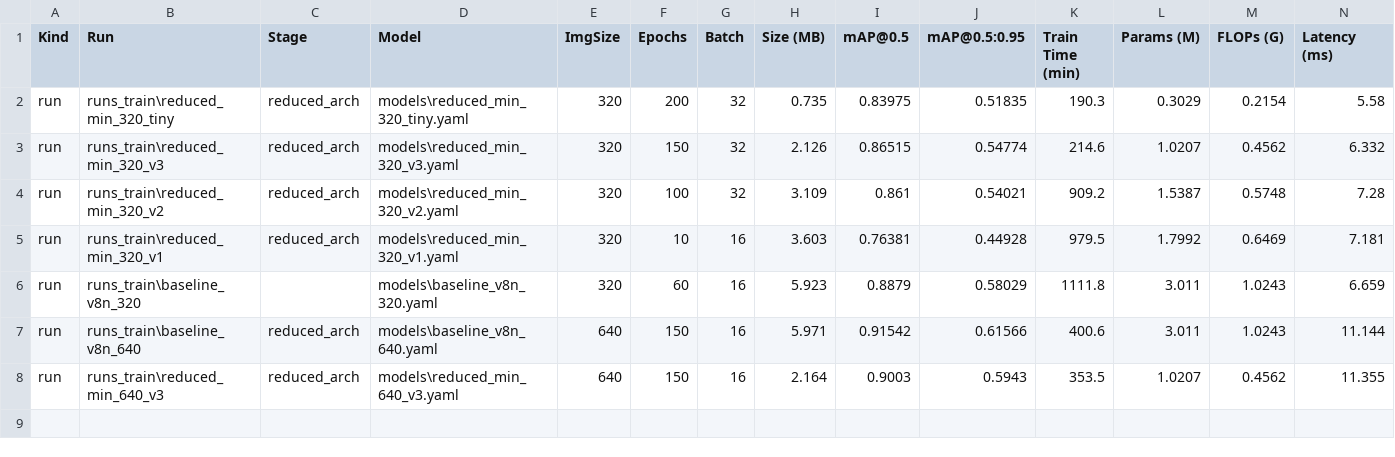
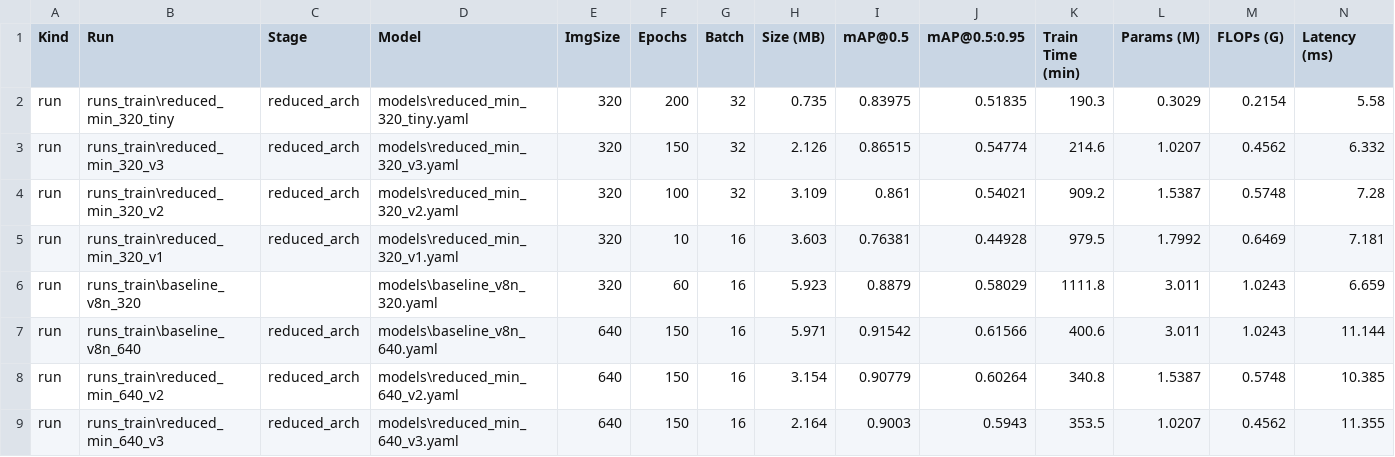
Before and after one commit to gustavohmbarbosa/hardhat-prediction, a CSV file: reports/model_report.csv, drawn as a sheet.

```diff
--- a/reports/model_report.csv
+++ b/reports/model_report.csv
@@ -7,2 +7,3 @@ run,runs_train\baseline_v8n_320,,models\baseline_v8n_320.yaml,320,60,16,5.923,0.
 run,runs_train\baseline_v8n_640,reduced_arch,models\baseline_v8n_640.yaml,640,150,16,5.971,0.91542,0.61566,400.6,3.011,1.0243,11.144
+run,runs_train\reduced_min_640_v2,reduced_arch,models\reduced_min_640_v2.yaml,640,150,16,3.154,0.90779,0.60264,340.8,1.5387,0.5748,10.385
 run,runs_train\reduced_min_640_v3,reduced_arch,models\reduced_min_640_v3.yaml,640,150,16,2.164,0.9003,0.5943,353.5,1.0207,0.4562,11.355
```
Also changed, not shown: 27 other files.
